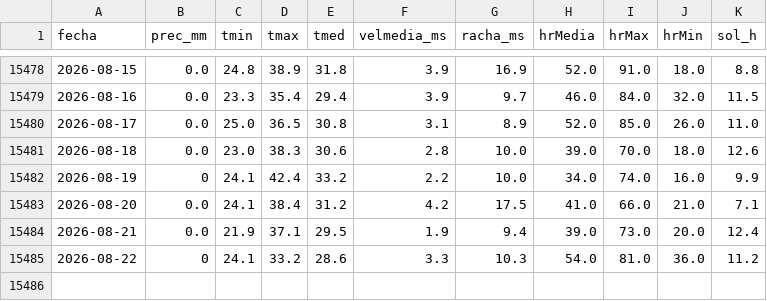
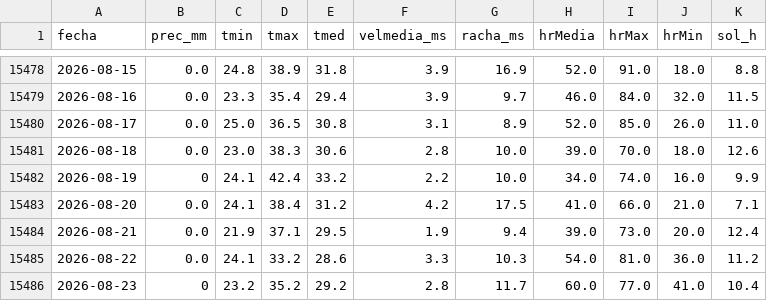
Before and after one commit to fulgorastral/tiempomurcia, a CSV file: aemet_7178I_diario.csv, drawn as a sheet; only a part is shown, gaps mark what is left out.

```diff
--- a/aemet_7178I_diario.csv
+++ b/aemet_7178I_diario.csv
@@ -15484,2 +15484,3 @@
 2026-08-21,0.0,21.9,37.1,29.5,1.9,9.4,39.0,73.0,20.0,12.4
-2026-08-22,0,24.1,33.2,28.6,3.3,10.3,54.0,81.0,36.0,11.2
+2026-08-22,0.0,24.1,33.2,28.6,3.3,10.3,54.0,81.0,36.0,11.2
+2026-08-23,0,23.2,35.2,29.2,2.8,11.7,60.0,77.0,41.0,10.4
```
Also changed, not shown: aemet_7119B_diario.csv, 1 other file.
